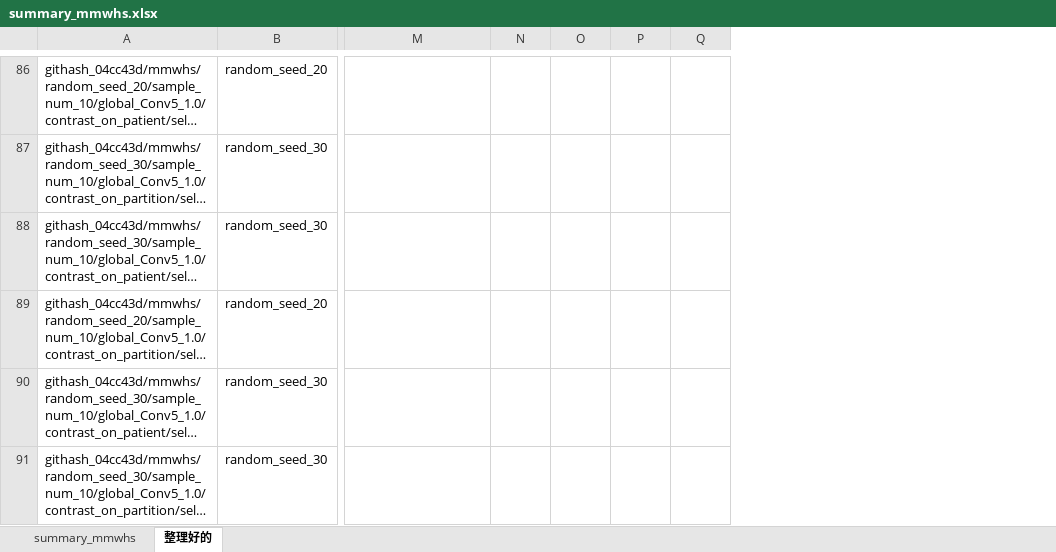
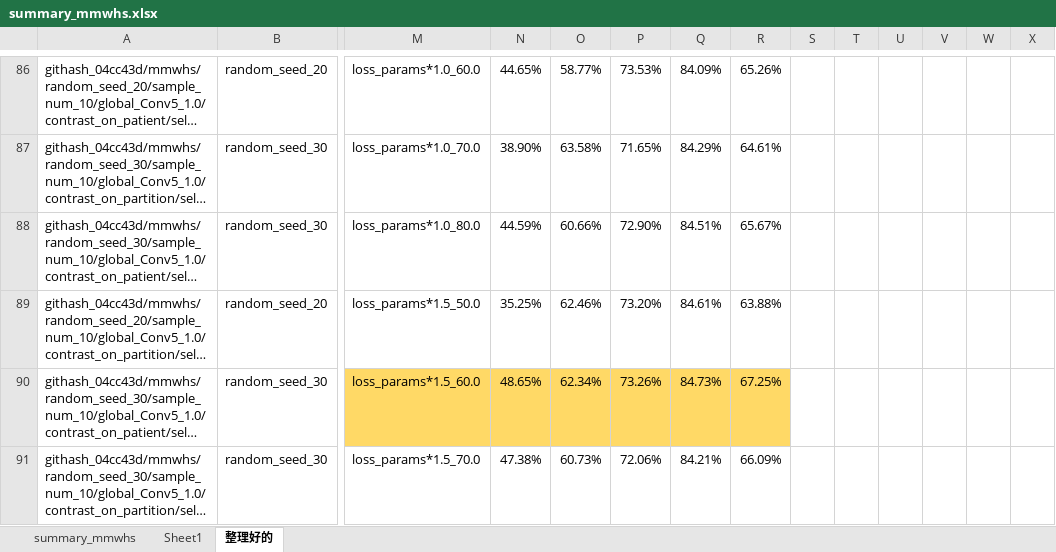
Before and after one commit to jizongFox/Contrast-You, an Excel workbook: semi_seg/runs/cedar/0425_mmwhs/summary_mmwhs.xlsx, sheet 整理好的, drawn as a sheet; only a part is shown, gaps mark what is left out; long unchanged cells end in …; values as stored, in another font and other column widths than the file's, no borders; conditional formats not drawn; the diff covers the shown part only; the diff names each change by its address in the sheet, - before the commit and + after, or states it on an @@ line.

```diff
--- a/semi_seg/runs/cedar/0425_mmwhs/summary_mmwhs.xlsx (sheet 整理好的)
+++ b/semi_seg/runs/cedar/0425_mmwhs/summary_mmwhs.xlsx (sheet 整理好的)
+sheet tab: Sheet1
+column R, rows 86-91: 65.26% | 64.61% | 65.67% | 63.88% | 67.25% | 66.09%
+column S, empty
+column T, empty
+column U, empty
+column V, empty
+column W, empty
+column X, empty
-M86: (empty)
+M86: loss_params*1.0_60.0
-N86: (empty)
+N86: 44.65%
-O86: (empty)
+O86: 58.77%
-P86: (empty)
+P86: 73.53%
-Q86: (empty)
+Q86: 84.09%
-M87: (empty)
+M87: loss_params*1.0_70.0
-N87: (empty)
+N87: 38.90%
-O87: (empty)
+O87: 63.58%
-P87: (empty)
+P87: 71.65%
-Q87: (empty)
+Q87: 84.29%
-M88: (empty)
+M88: loss_params*1.0_80.0
-N88: (empty)
+N88: 44.59%
-O88: (empty)
+O88: 60.66%
-P88: (empty)
+P88: 72.90%
-Q88: (empty)
+Q88: 84.51%
-M89: (empty)
+M89: loss_params*1.5_50.0
-N89: (empty)
+N89: 35.25%
-O89: (empty)
+O89: 62.46%
-P89: (empty)
+P89: 73.20%
-Q89: (empty)
+Q89: 84.61%
-M90: (empty)
+M90: loss_params*1.5_60.0
-M90:Q90 fill: none
+M90:Q90 fill: #FFD966
-N90: (empty)
+N90: 48.65%
-O90: (empty)
+O90: 62.34%
-P90: (empty)
+P90: 73.26%
-Q90: (empty)
+Q90: 84.73%
-M91: (empty)
+M91: loss_params*1.5_70.0
-N91: (empty)
+N91: 47.38%
-O91: (empty)
+O91: 60.73%
-P91: (empty)
+P91: 72.06%
-Q91: (empty)
+Q91: 84.21%
```
Also changed, not shown: 333 edited cells and cell formats elsewhere in this sheet, 3 other files.
